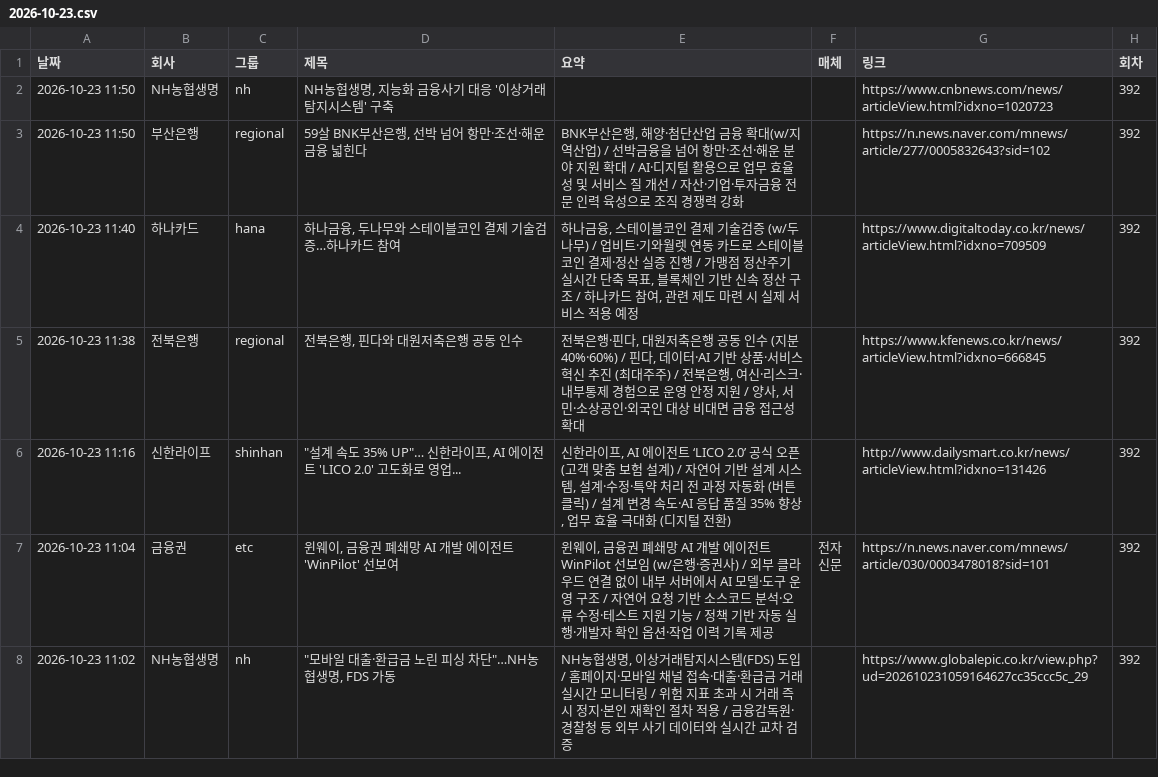
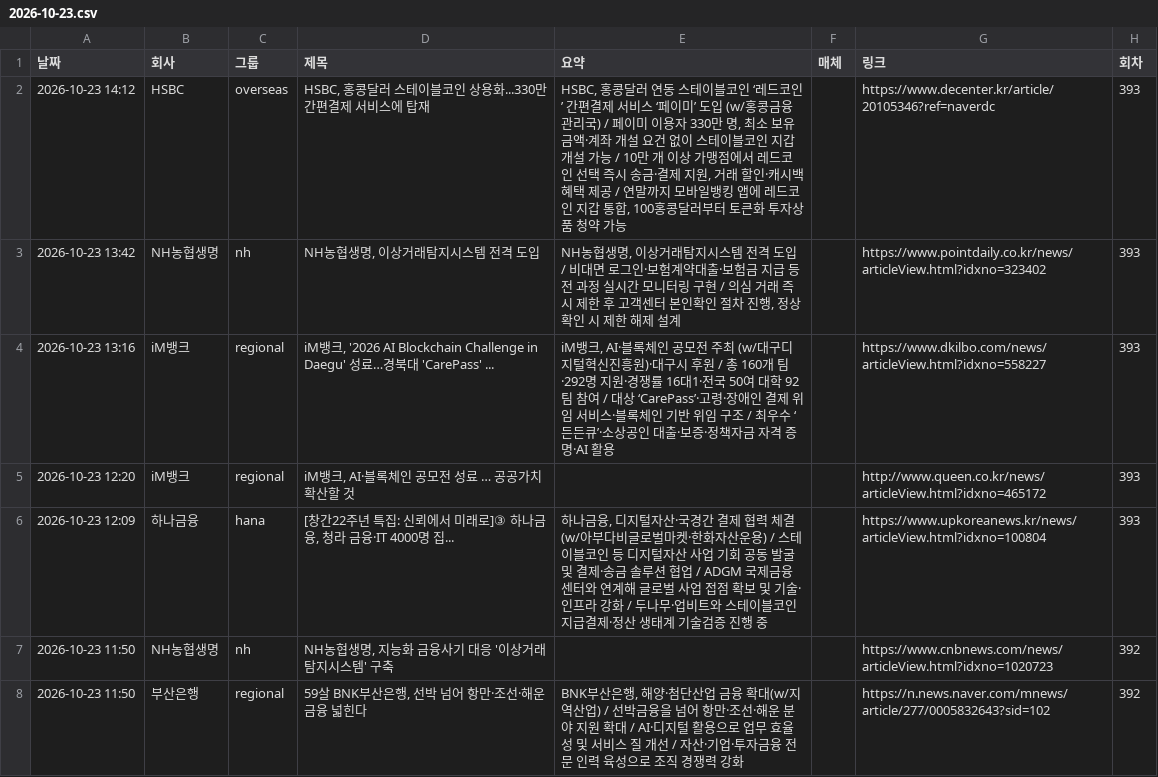
Before and after one commit to yeo6119-commits/financial-news, a CSV file: archive/2026-10-23.csv, drawn as a sheet; only a part is shown; the shorter side is filled out with more unchanged rows.

```diff
--- a/archive/2026-10-23.csv
+++ b/archive/2026-10-23.csv
@@ -1,2 +1,7 @@
 날짜,회사,그룹,제목,요약,매체,링크,회차
+2026-10-23 14:12,HSBC,overseas,"HSBC, 홍콩달러 스테이블코인 상용화...330만 간편결제 서비스에 탑재","HSBC, 홍콩달러 연동 스테이블코인 ‘레드코인’ 간편결제 서비스 ‘페이미’ 도입 (w/홍콩금융관리국) / 페이미 이용자 330만 명, 최소 보유금액·계좌 개설 요건 없이 스테이블코인 지갑 개설 가능 / 10만 개 이상 가맹점에서 레드코인 선택 즉시 송금·결제 지원, 거래 할인·캐시백 혜택 제공 / 연말까지 모바일뱅킹 앱에 레드코인 지갑 통합, 100홍콩달러부터 토큰화 투자상품 청약 가능",,https://www.decenter.kr/article/20105346?ref=naverdc,393
+2026-10-23 13:42,NH농협생명,nh,"NH농협생명, 이상거래탐지시스템 전격 도입","NH농협생명, 이상거래탐지시스템 전격 도입 / 비대면 로그인·보험계약대출·보험금 지급 등 전 과정 실시간 모니터링 구현 / 의심 거래 즉시 제한 후 고객센터 본인확인 절차 진행, 정상 확인 시 제한 해제 설계",,https://www.pointdaily.co.kr/news/articleView.html?idxno=323402,393
+2026-10-23 13:16,iM뱅크,regional,"iM뱅크, '2026 AI Blockchain Challenge in Daegu' 성료…경북대 'CarePass' ...","iM뱅크, AI·블록체인 공모전 주최 (w/대구디지털혁신진흥원)·대구시 후원 / 총 160개 팀·292명 지원·경쟁률 16대1·전국 50여 대학 92팀 참여 / 대상 ‘CarePass’·고령·장애인 결제 위임 서비스·블록체인 기반 위임 구조 / 최우수 ‘든든큐’·소상공인 대출·보증·정책자금 자격 증명·AI 활용",,https://www.dkilbo.com/news/articleView.html?idxno=558227,393
+2026-10-23 12:20,iM뱅크,regional,"iM뱅크, AI·블록체인 공모전 성료 … 공공가치 확산할 것",,,http://www.queen.co.kr/news/articleView.html?idxno=465172,393
+2026-10-23 12:09,하나금융,hana,"[창간22주년 특집: 신뢰에서 미래로]③ 하나금융, 청라 금융·IT 4000명 집...","하나금융, 디지털자산·국경간 결제 협력 체결(w/아부다비글로벌마켓·한화자산운용) / 스테이블코인 등 디지털자산 사업 기회 공동 발굴 및 결제·송금 솔루션 협업 / ADGM 국제금융센터와 연계해 글로벌 사업 접점 확보 및 기술·인프라 강화 / 두나무·업비트와 스테이블코인 지급결제·정산 생태계 기술검증 진행 중",,https://www.upkoreanews.kr/news/articleView.html?idxno=100804,393
 2026-10-23 11:50,NH농협생명,nh,"NH농협생명, 지능화 금융사기 대응 '이상거래탐지시스템' 구축",,,https://www.cnbnews.com/news/articleView.html?idxno=1020723,392
```
Also changed, not shown: 3 other files.
